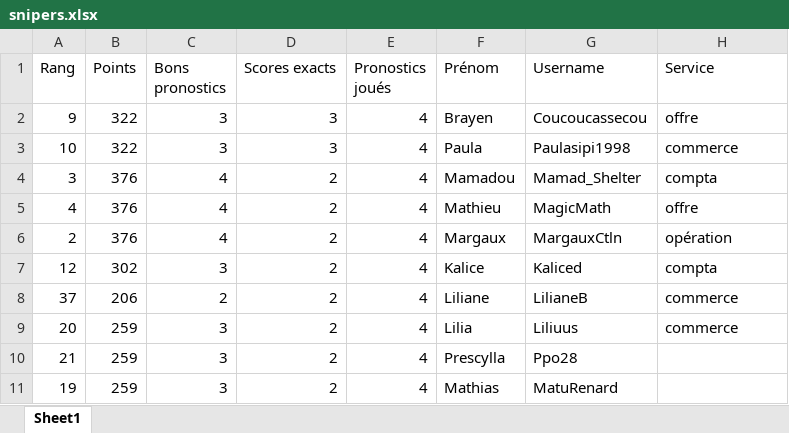
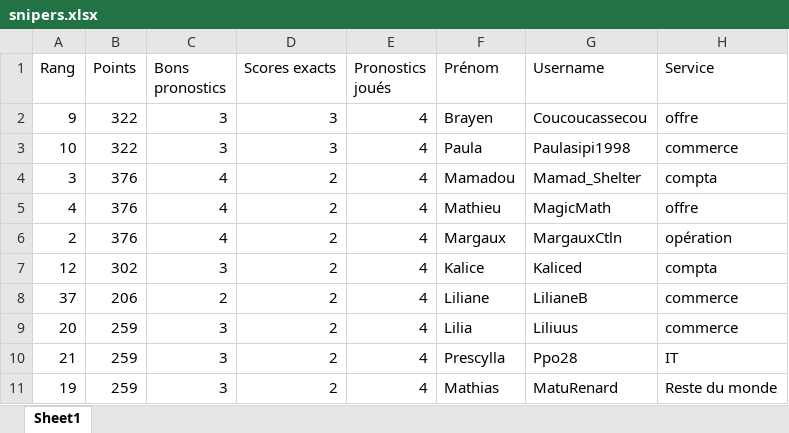
Before and after one commit to devilrock95/championnat-jja, an Excel workbook: snipers.xlsx, sheet Sheet1, drawn as a sheet; values as stored, in another font and other column widths than the file's, no borders; the diff names each change by its address in the sheet, - before the commit and + after, or states it on an @@ line.

```diff
--- a/snipers.xlsx (sheet Sheet1)
+++ b/snipers.xlsx (sheet Sheet1)
-H10 (Service): (empty)
+H10 (Service): IT
-H11 (Service): (empty)
+H11 (Service): Reste du monde
```
Also changed, not shown: chutes.xlsx, classement_individuel.xlsx, 6 other files.
